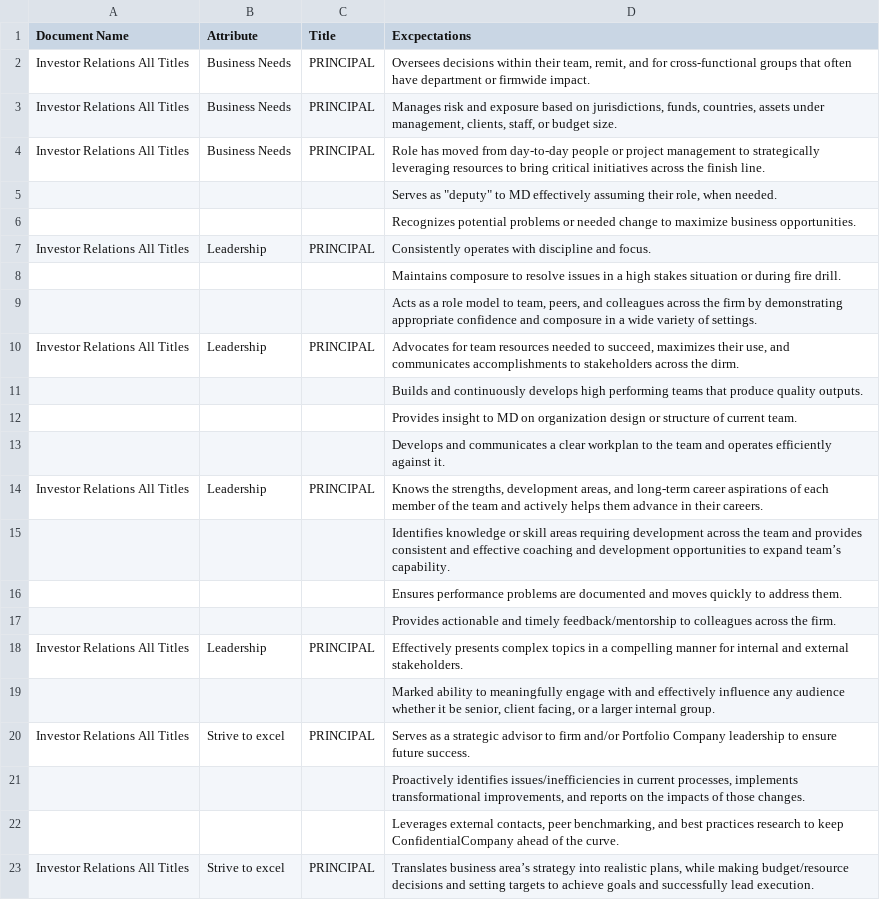
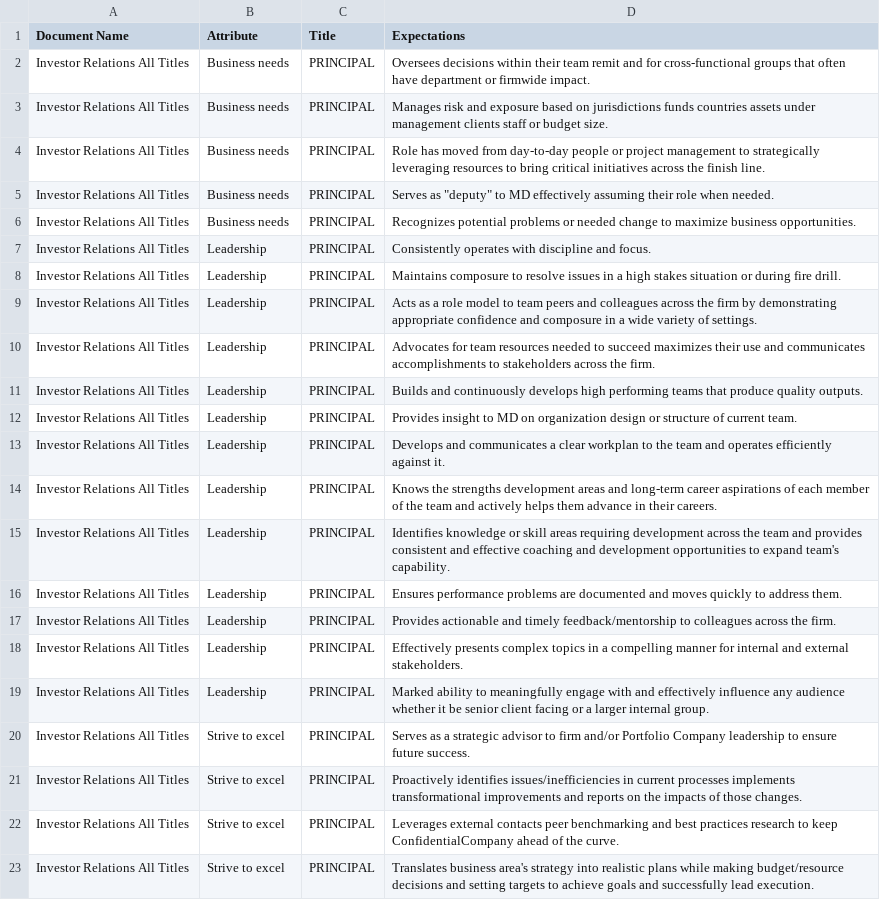
Before and after one commit to Saqib-R/Employee_360_Feedback, a CSV file: NewBackend/app/expectations/Sheet7.csv, drawn as a sheet; only a part is shown; removed rows and columns are numbered as before the commit, all else as after; the diff covers the shown part only; the diff names each change by its address in the sheet, - before the commit and + after, or states it on an @@ line.

```diff
--- a/NewBackend/app/expectations/Sheet7.csv
+++ b/NewBackend/app/expectations/Sheet7.csv
-D1: Excpectations
+D1: Expectations
-B2:B4 (Attribute): Business Needs
+B2:B4 (Attribute): Business needs
-D2 (Expectations): …within their team, remit, and for…
+D2 (Expectations): …within their team remit and for…
-D3 (Expectations): …based on jurisdictions, funds, countries, assets under management, clients, staff, or budget…
+D3 (Expectations): …based on jurisdictions funds countries assets under management clients staff or budget…
-row 5:  |  |  | Serves as "deputy" to MD effectively assuming their role, when needed.
-row 6:  |  |  | Recognizes potential problems or needed change to maximize business opportunities.
+row 5: Investor Relations All Titles | Business needs | PRINCIPAL | Serves as "deputy" to MD effectively assuming their role when needed.
+row 6: Investor Relations All Titles | Business needs | PRINCIPAL | Recognizes potential problems or needed change to maximize business opportunities.
-row 8:  |  |  | Maintains composure to resolve issues in a high stakes situation or during fire drill.
-row 9:  |  |  | Acts as a role model to team, peers, and colleagues across the firm by demonstrating appropriate confidence and composure in a wide variety of settings.
+row 8: Investor Relations All Titles | Leadership | PRINCIPAL | Maintains composure to resolve issues in a high stakes situation or during fire drill.
+row 9: Investor Relations All Titles | Leadership | PRINCIPAL | Acts as a role model to team peers and colleagues across the firm by demonstrating appropriate confidence and composure in a wide variety of settings.
-D10 (Expectations): …needed to succeed, maximizes their use, and communicates accomplishments to stakeholders across the dirm.
+D10 (Expectations): …needed to succeed maximizes their use and communicates accomplishments to stakeholders across the firm.
-row 11:  |  |  | Builds and continuously develops high performing teams that produce quality outputs.
-row 12:  |  |  | Provides insight to MD on organization design or structure of current team.
-row 13:  |  |  | Develops and communicates a clear workplan to the team and operates efficiently against it.
+row 11: Investor Relations All Titles | Leadership | PRINCIPAL | Builds and continuously develops high performing teams that produce quality outputs.
+row 12: Investor Relations All Titles | Leadership | PRINCIPAL | Provides insight to MD on organization design or structure of current team.
+row 13: Investor Relations All Titles | Leadership | PRINCIPAL | Develops and communicates a clear workplan to the team and operates efficiently against it.
-D14 (Expectations): Knows the strengths, development areas, and long-term…
+D14 (Expectations): Knows the strengths development areas and long-term…
-row 15:  |  |  | Identifies knowledge or skill areas requiring development across the team and provides consistent and effective coaching and development opportunities to expand team’s capability.
-row 16:  |  |  | Ensures performance problems are documented and moves quickly to address them.
-row 17:  |  |  | Provides actionable and timely feedback/mentorship to colleagues across the firm.
+row 15: Investor Relations All Titles | Leadership | PRINCIPAL | Identifies knowledge or skill areas requiring development across the team and provides consistent and effective coaching and development opportunities to expand team's capability.
+row 16: Investor Relations All Titles | Leadership | PRINCIPAL | Ensures performance problems are documented and moves quickly to address them.
+row 17: Investor Relations All Titles | Leadership | PRINCIPAL | Provides actionable and timely feedback/mentorship to colleagues across the firm.
-row 19:  |  |  | Marked ability to meaningfully engage with and effectively influence any audience whether it be senior, client facing, or a larger internal group.
+row 19: Investor Relations All Titles | Leadership | PRINCIPAL | Marked ability to meaningfully engage with and effectively influence any audience whether it be senior client facing or a larger internal group.
-row 21:  |  |  | Proactively identifies issues/inefficiencies in current processes, implements transformational improvements, and reports on the impacts of those changes.
-row 22:  |  |  | Leverages external contacts, peer benchmarking, and best practices research to keep ConfidentialCompany ahead of the curve.
+row 21: Investor Relations All Titles | Strive to excel | PRINCIPAL | Proactively identifies issues/inefficiencies in current processes implements transformational improvements and reports on the impacts of those changes.
+row 22: Investor Relations All Titles | Strive to excel | PRINCIPAL | Leverages external contacts peer benchmarking and best practices research to keep ConfidentialCompany ahead of the curve.
-D23 (Expectations): Translates business area’s strategy into realistic plans, while making…
+D23 (Expectations): Translates business area's strategy into realistic plans while making…
```
Also changed, not shown: 14 added rows, 14 removed rows and 13 edited cells elsewhere in this file, NewBackend/app/expectations/Sheet1.csv, NewBackend/app/expectations/Sheet3.csv, 57 other files.
